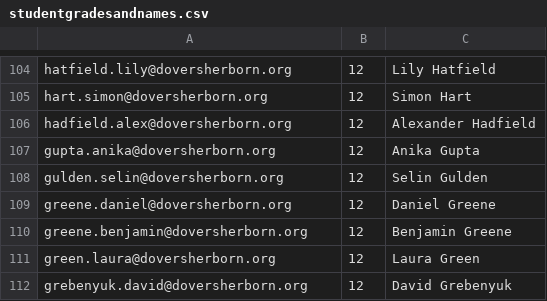
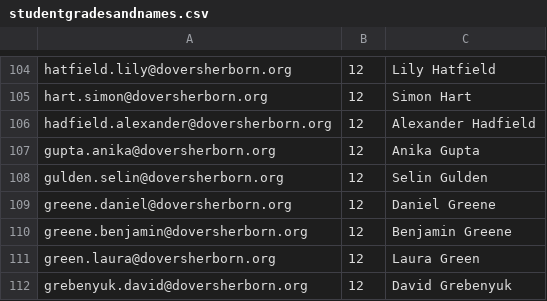
Before and after one commit to midnightmoonrise/SeminarDayScheduler_PDDay, a CSV file: testing-csv-files/studentgradesandnames.csv, drawn as a sheet; only a part is shown, gaps mark what is left out.

```diff
--- a/testing-csv-files/studentgradesandnames.csv
+++ b/testing-csv-files/studentgradesandnames.csv
@@ -105,3 +105,3 @@ hatfield.lily@doversherborn.org,12,Lily Hatfield
 hart.simon@doversherborn.org,12,Simon Hart
-hadfield.alex@doversherborn.org,12,Alexander Hadfield
+hadfield.alexander@doversherborn.org,12,Alexander Hadfield
 gupta.anika@doversherborn.org,12,Anika Gupta
```
Also changed, not shown: 2 other files.
